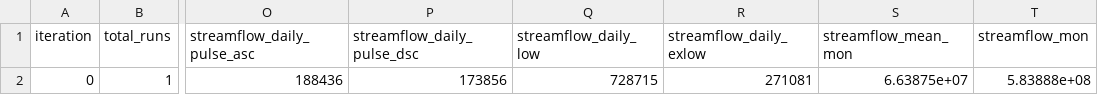
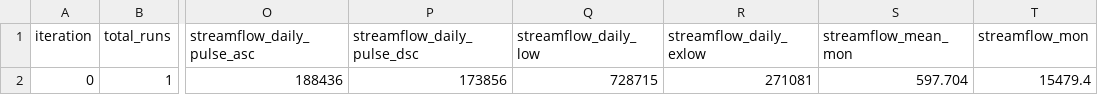
Before and after one commit to ahaj/nhm_pestpp_20240510, a CSV file: NHM_extractions/20230110_pois_haj/01473000/prior_mc.phi.group.csv, drawn as a sheet; only a part is shown, gaps mark what is left out; the diff names each change by its address in the sheet, - before the commit and + after, or states it on an @@ line.

```diff
--- a/NHM_extractions/20230110_pois_haj/01473000/prior_mc.phi.group.csv
+++ b/NHM_extractions/20230110_pois_haj/01473000/prior_mc.phi.group.csv
-S2 (streamflow_mean_mon): 6.63875e+07
+S2 (streamflow_mean_mon): 597.704
-T2 (streamflow_mon): 5.83888e+08
+T2 (streamflow_mon): 15479.4
```
Also changed, not shown: NHM_extractions/20230110_pois_haj/05431486/prior_mc.phi.group.csv, NHM_extractions/20230110_pois_haj/09112500/prior_mc.phi.group.csv, 25 other files.
